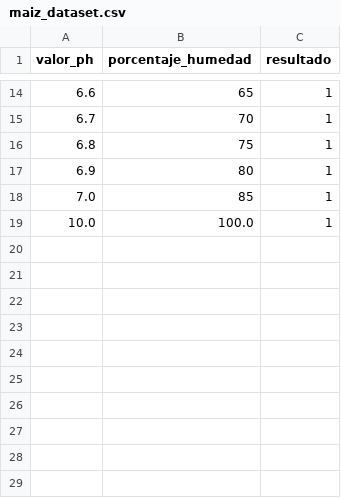
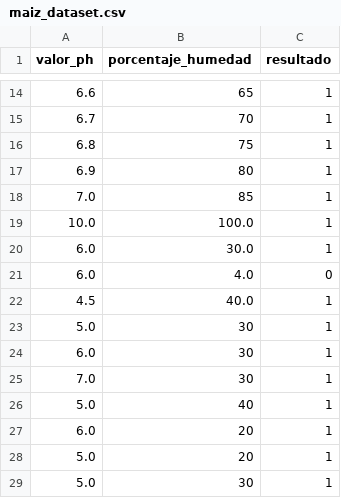
Before and after one commit to AleRomanazzi/IA_Perceptron, a CSV file: maiz_dataset.csv, drawn as a sheet; only a part is shown, gaps mark what is left out.

Commit message:
adaptación de flask y muestra de resultado en html

```diff
--- a/maiz_dataset.csv
+++ b/maiz_dataset.csv
@@ -19 +19,11 @@ valor_ph,porcentaje_humedad,resultado
 10.0,100.0,1
+6.0,30.0,1
+6.0,4.0,0
+4.5,40.0,1
+5.0,30,1
+6.0,30,1
+7.0,30,1
+5.0,40,1
+6.0,20,1
+5.0,20,1
+5.0,30,1
```
Also changed, not shown: 4 other files.
